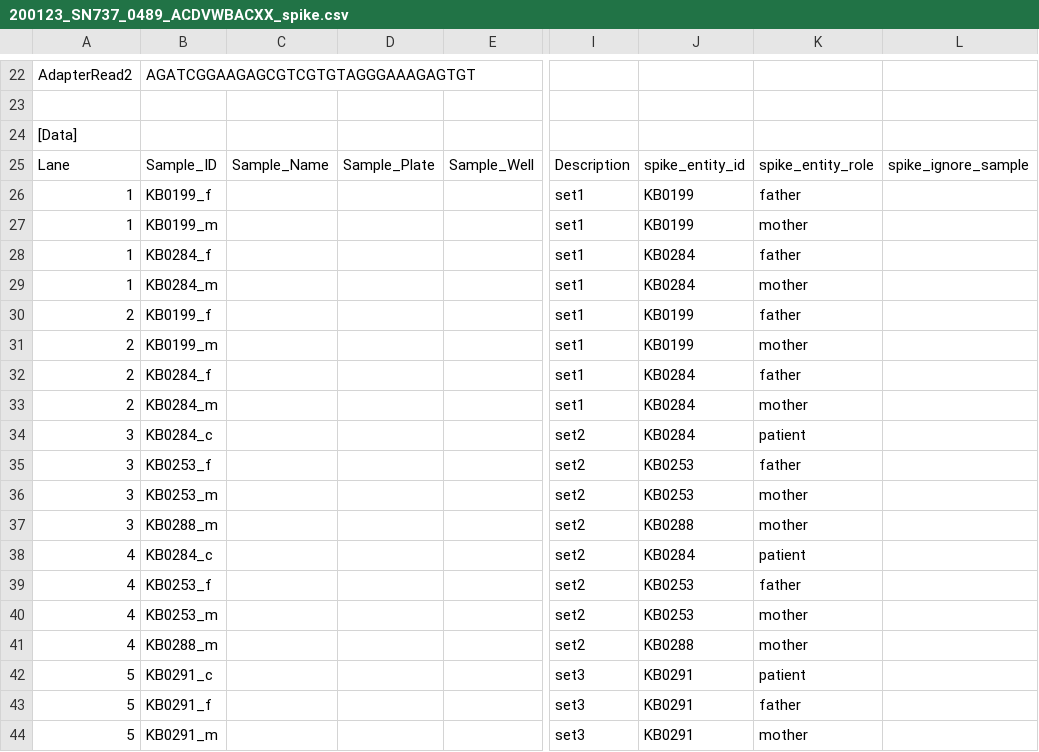
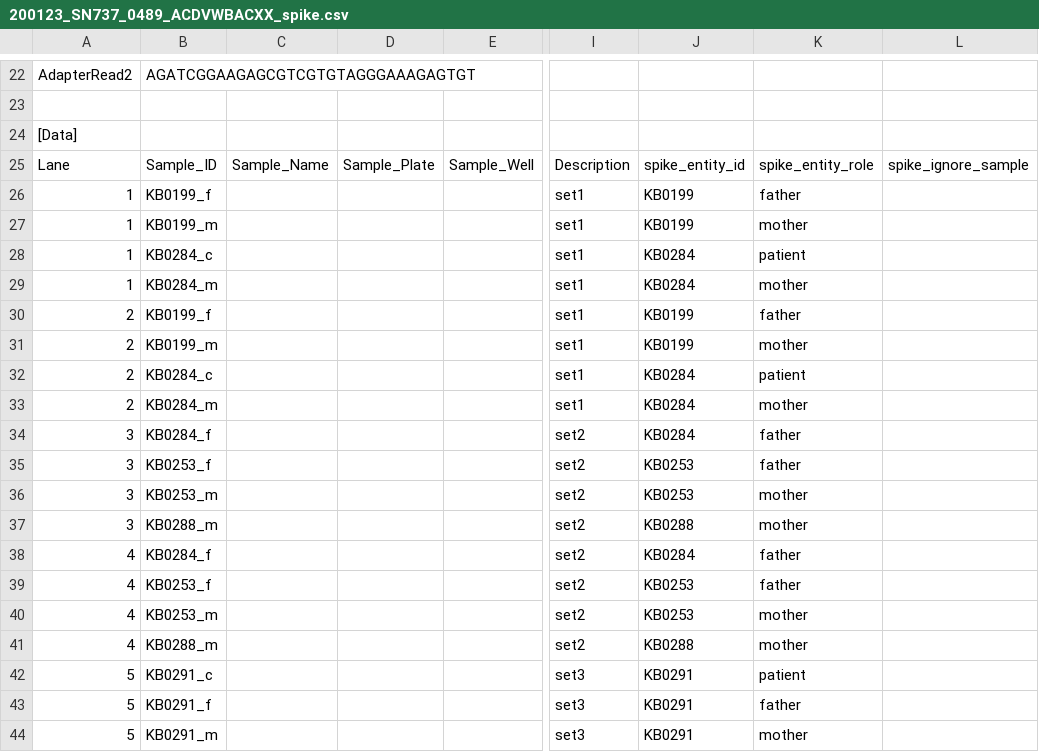
Before and after one commit to sjanssen2/spike, a CSV file: data/samplesheets/200123_SN737_0489_ACDVWBACXX_spike.csv, drawn as a sheet; only a part is shown, gaps mark what is left out; the diff names each change by its address in the sheet, - before the commit and + after, or states it on an @@ line.

Commit message:
KB0284: Father and child are swapped.

```diff
--- a/data/samplesheets/200123_SN737_0489_ACDVWBACXX_spike.csv
+++ b/data/samplesheets/200123_SN737_0489_ACDVWBACXX_spike.csv
-B28: KB0284_f
+B28: KB0284_c
-K28: father
+K28: patient
-B32: KB0284_f
+B32: KB0284_c
-K32: father
+K32: patient
-B34: KB0284_c
+B34: KB0284_f
-K34: patient
+K34: father
-B38: KB0284_c
+B38: KB0284_f
-K38: patient
+K38: father
```
